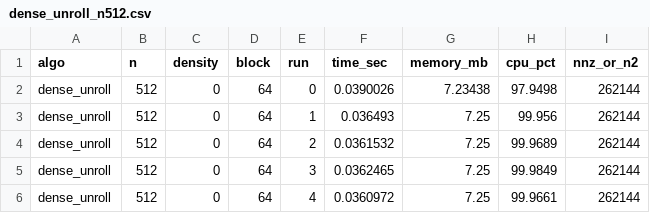
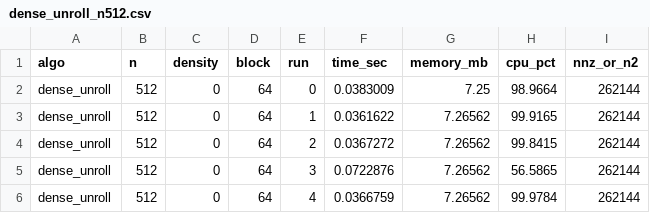
Before and after one commit to PabloMr05/matrix-bench, a CSV file: TASK 2. Performance Benchmark of matrix multiplication/results/dense_unroll_n512.csv, drawn as a sheet.

```diff
--- a/TASK 2. Performance Benchmark of matrix multiplication/results/dense_unroll_n512.csv
+++ b/TASK 2. Performance Benchmark of matrix multiplication/results/dense_unroll_n512.csv
@@ -1,6 +1,6 @@
 algo,n,density,block,run,time_sec,memory_mb,cpu_pct,nnz_or_n2
-dense_unroll,512,0,64,0,0.0390026,7.23438,97.9498,262144
-dense_unroll,512,0,64,1,0.036493,7.25,99.956,262144
-dense_unroll,512,0,64,2,0.0361532,7.25,99.9689,262144
-dense_unroll,512,0,64,3,0.0362465,7.25,99.9849,262144
-dense_unroll,512,0,64,4,0.0360972,7.25,99.9661,262144
+dense_unroll,512,0,64,0,0.0383009,7.25,98.9664,262144
+dense_unroll,512,0,64,1,0.0361622,7.26562,99.9165,262144
+dense_unroll,512,0,64,2,0.0367272,7.26562,99.8415,262144
+dense_unroll,512,0,64,3,0.0722876,7.26562,56.5865,262144
+dense_unroll,512,0,64,4,0.0366759,7.26562,99.9784,262144
```
Also changed, not shown: TASK 2. Performance Benchmark of matrix multiplication/results/dense_block_n2048.csv, TASK 2. Performance Benchmark of matrix multiplication/results/dense_block_n512.csv, 37 other files.
